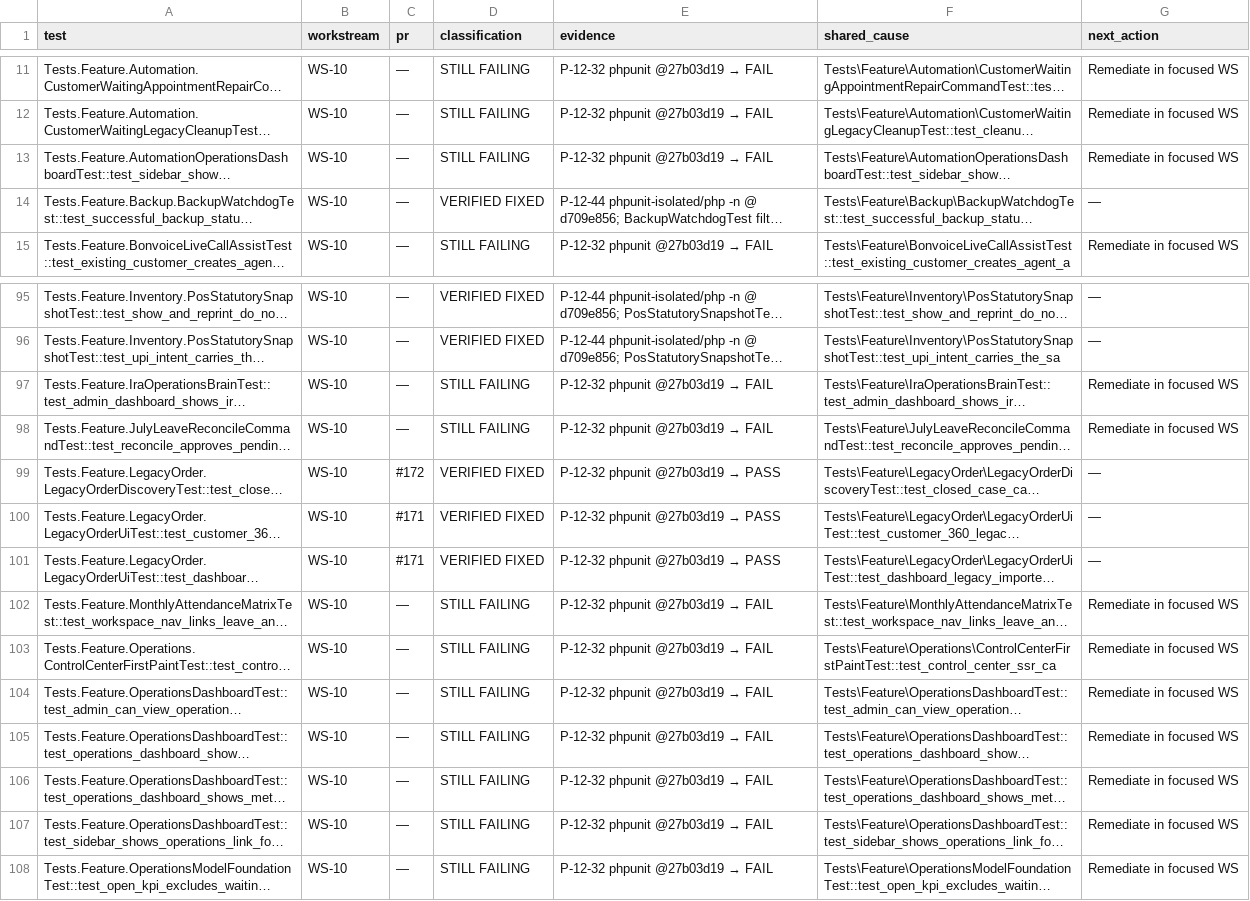
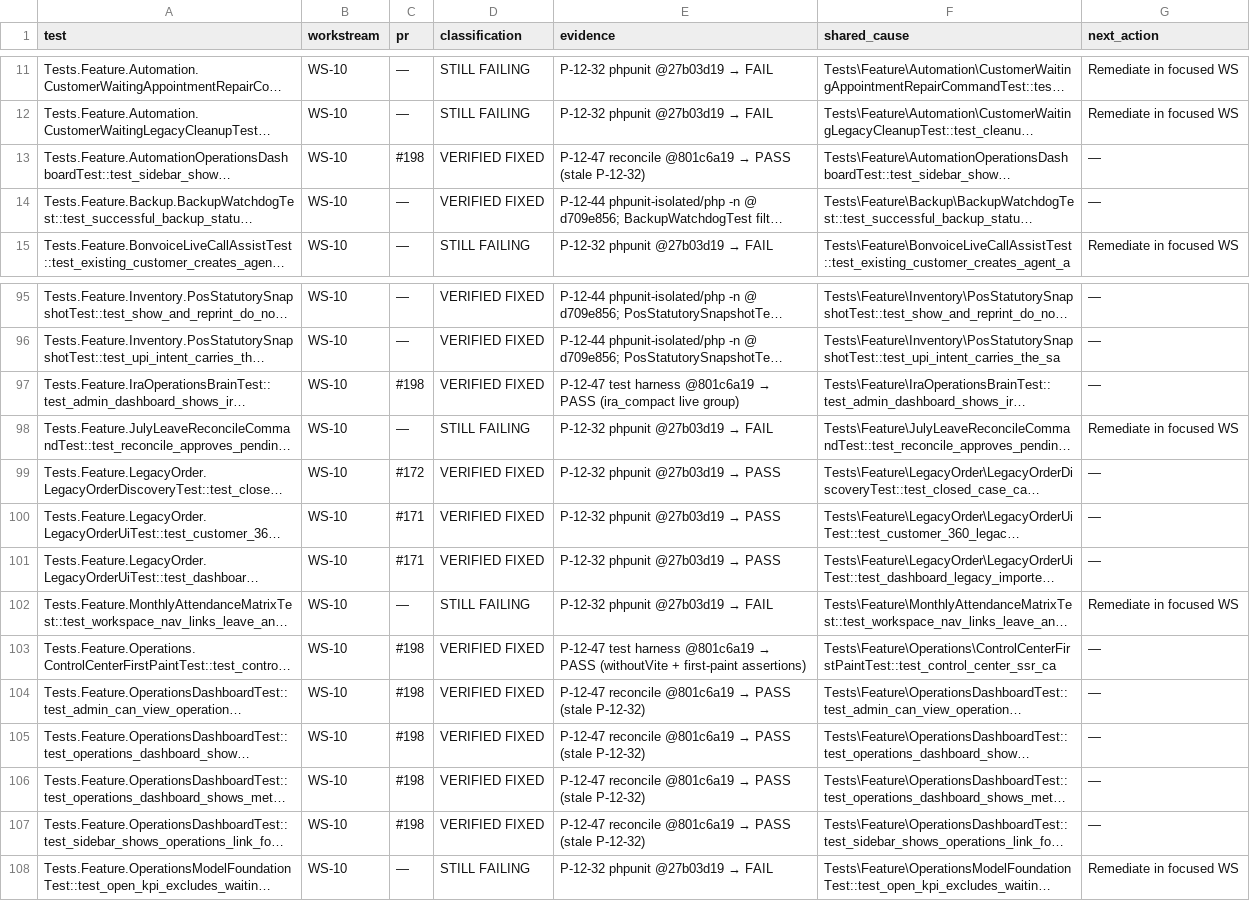
Before and after one commit to radium-foundation/radium-desk, a CSV file: .artifacts/P-12-32-matrix-reconciliation.csv, drawn as a sheet; only a part is shown, gaps mark what is left out; long unchanged cells end in …; the diff names each change by its address in the sheet, - before the commit and + after, or states it on an @@ line.

```diff
--- a/.artifacts/P-12-32-matrix-reconciliation.csv
+++ b/.artifacts/P-12-32-matrix-reconciliation.csv
-C13 (pr): —
+C13 (pr): #198
-D13 (classification): STILL FAILING
+D13 (classification): VERIFIED FIXED
@@ E13 (evidence): P-12-32 phpunit @27b03d19 → FAIL → P-12-47 reconcile @801c6a19 → PASS (stale P-12-32) @@
-G13 (next_action): Remediate in focused WS
+G13 (next_action): —
-C97 (pr): —
+C97 (pr): #198
-D97 (classification): STILL FAILING
+D97 (classification): VERIFIED FIXED
@@ E97 (evidence): P-12-32 phpunit @27b03d19 → FAIL → P-12-47 test harness @801c6a19 → PASS (ira_compact live group) @@
-G97 (next_action): Remediate in focused WS
+G97 (next_action): —
-C103:C107 (pr): —
+C103:C107 (pr): #198
-D103:D107 (classification): STILL FAILING
+D103:D107 (classification): VERIFIED FIXED
@@ E103 (evidence): P-12-32 phpunit @27b03d19 → FAIL → P-12-47 test harness @801c6a19 → PASS (withoutVite + first-paint assertions) @@
-G103:G107 (next_action): Remediate in focused WS
+G103:G107 (next_action): —
@@ E104:E107 (evidence): P-12-32 phpunit @27b03d19 → FAIL → P-12-47 reconcile @801c6a19 → PASS (stale P-12-32) @@
```
Also changed, not shown: 6 other files.
